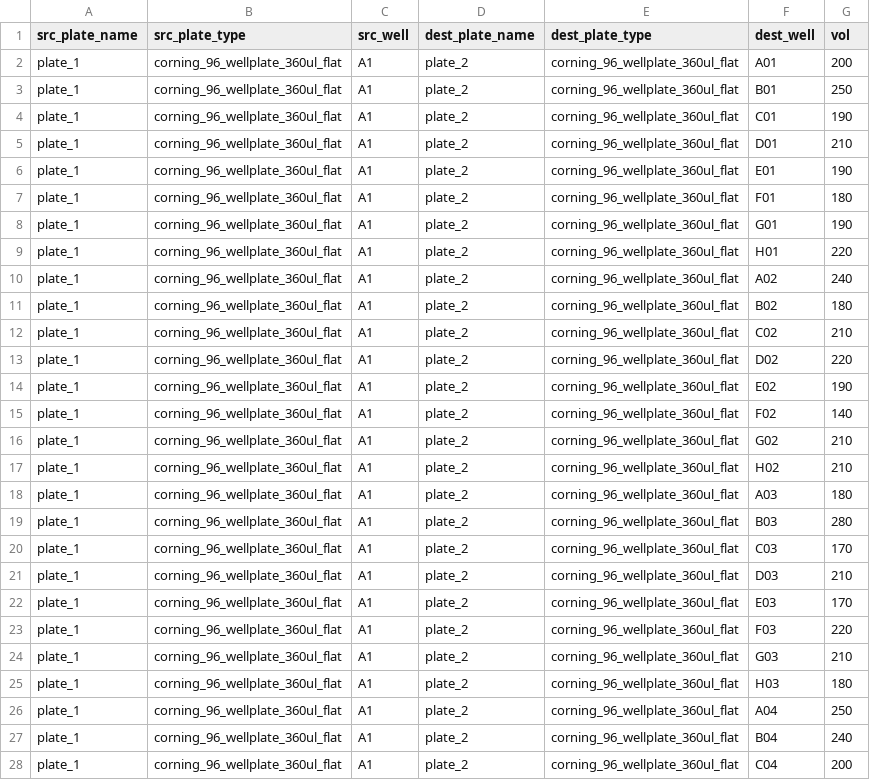
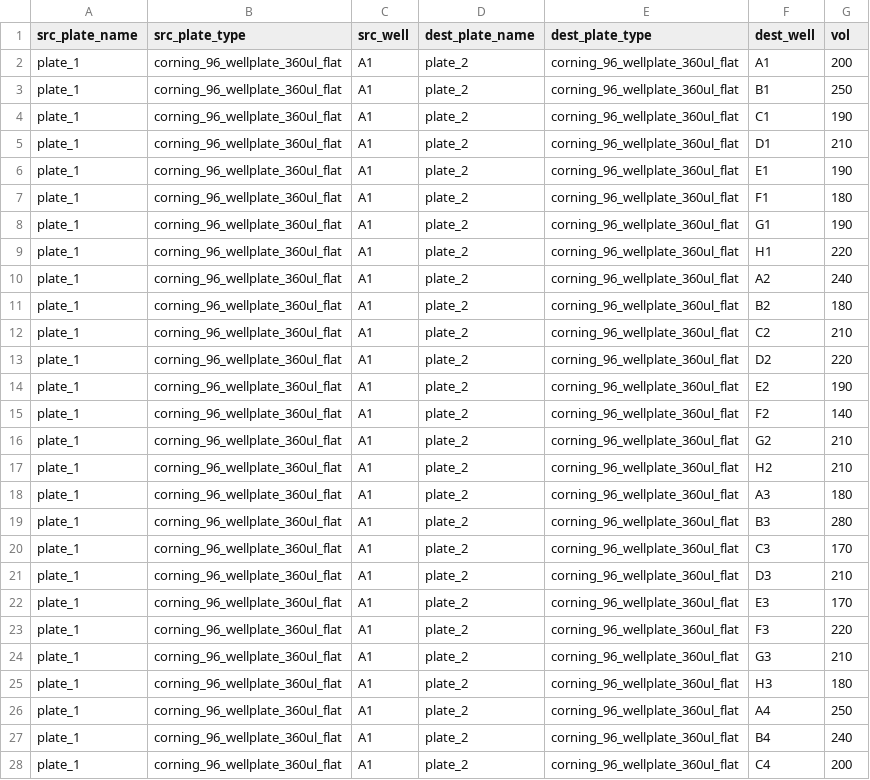
Before and after one commit to neilswainston/liv-opentrons, a CSV file: data/worklist.csv, drawn as a sheet; only a part is shown; the diff covers the shown part only.

```diff
--- a/data/worklist.csv
+++ b/data/worklist.csv
@@ -1,28 +1,28 @@
 src_plate_name,src_plate_type,src_well,dest_plate_name,dest_plate_type,dest_well,vol
-plate_1,corning_96_wellplate_360ul_flat,A1,plate_2,corning_96_wellplate_360ul_flat,A01,200
-plate_1,corning_96_wellplate_360ul_flat,A1,plate_2,corning_96_wellplate_360ul_flat,B01,250
-plate_1,corning_96_wellplate_360ul_flat,A1,plate_2,corning_96_wellplate_360ul_flat,C01,190
-plate_1,corning_96_wellplate_360ul_flat,A1,plate_2,corning_96_wellplate_360ul_flat,D01,210
-plate_1,corning_96_wellplate_360ul_flat,A1,plate_2,corning_96_wellplate_360ul_flat,E01,190
-plate_1,corning_96_wellplate_360ul_flat,A1,plate_2,corning_96_wellplate_360ul_flat,F01,180
-plate_1,corning_96_wellplate_360ul_flat,A1,plate_2,corning_96_wellplate_360ul_flat,G01,190
-plate_1,corning_96_wellplate_360ul_flat,A1,plate_2,corning_96_wellplate_360ul_flat,H01,220
-plate_1,corning_96_wellplate_360ul_flat,A1,plate_2,corning_96_wellplate_360ul_flat,A02,240
-plate_1,corning_96_wellplate_360ul_flat,A1,plate_2,corning_96_wellplate_360ul_flat,B02,180
-plate_1,corning_96_wellplate_360ul_flat,A1,plate_2,corning_96_wellplate_360ul_flat,C02,210
-plate_1,corning_96_wellplate_360ul_flat,A1,plate_2,corning_96_wellplate_360ul_flat,D02,220
-plate_1,corning_96_wellplate_360ul_flat,A1,plate_2,corning_96_wellplate_360ul_flat,E02,190
-plate_1,corning_96_wellplate_360ul_flat,A1,plate_2,corning_96_wellplate_360ul_flat,F02,140
-plate_1,corning_96_wellplate_360ul_flat,A1,plate_2,corning_96_wellplate_360ul_flat,G02,210
-plate_1,corning_96_wellplate_360ul_flat,A1,plate_2,corning_96_wellplate_360ul_flat,H02,210
-plate_1,corning_96_wellplate_360ul_flat,A1,plate_2,corning_96_wellplate_360ul_flat,A03,180
-plate_1,corning_96_wellplate_360ul_flat,A1,plate_2,corning_96_wellplate_360ul_flat,B03,280
-plate_1,corning_96_wellplate_360ul_flat,A1,plate_2,corning_96_wellplate_360ul_flat,C03,170
-plate_1,corning_96_wellplate_360ul_flat,A1,plate_2,corning_96_wellplate_360ul_flat,D03,210
-plate_1,corning_96_wellplate_360ul_flat,A1,plate_2,corning_96_wellplate_360ul_flat,E03,170
-plate_1,corning_96_wellplate_360ul_flat,A1,plate_2,corning_96_wellplate_360ul_flat,F03,220
-plate_1,corning_96_wellplate_360ul_flat,A1,plate_2,corning_96_wellplate_360ul_flat,G03,210
-plate_1,corning_96_wellplate_360ul_flat,A1,plate_2,corning_96_wellplate_360ul_flat,H03,180
-plate_1,corning_96_wellplate_360ul_flat,A1,plate_2,corning_96_wellplate_360ul_flat,A04,250
-plate_1,corning_96_wellplate_360ul_flat,A1,plate_2,corning_96_wellplate_360ul_flat,B04,240
-plate_1,corning_96_wellplate_360ul_flat,A1,plate_2,corning_96_wellplate_360ul_flat,C04,200
+plate_1,corning_96_wellplate_360ul_flat,A1,plate_2,corning_96_wellplate_360ul_flat,A1,200
+plate_1,corning_96_wellplate_360ul_flat,A1,plate_2,corning_96_wellplate_360ul_flat,B1,250
+plate_1,corning_96_wellplate_360ul_flat,A1,plate_2,corning_96_wellplate_360ul_flat,C1,190
+plate_1,corning_96_wellplate_360ul_flat,A1,plate_2,corning_96_wellplate_360ul_flat,D1,210
+plate_1,corning_96_wellplate_360ul_flat,A1,plate_2,corning_96_wellplate_360ul_flat,E1,190
+plate_1,corning_96_wellplate_360ul_flat,A1,plate_2,corning_96_wellplate_360ul_flat,F1,180
+plate_1,corning_96_wellplate_360ul_flat,A1,plate_2,corning_96_wellplate_360ul_flat,G1,190
+plate_1,corning_96_wellplate_360ul_flat,A1,plate_2,corning_96_wellplate_360ul_flat,H1,220
+plate_1,corning_96_wellplate_360ul_flat,A1,plate_2,corning_96_wellplate_360ul_flat,A2,240
+plate_1,corning_96_wellplate_360ul_flat,A1,plate_2,corning_96_wellplate_360ul_flat,B2,180
+plate_1,corning_96_wellplate_360ul_flat,A1,plate_2,corning_96_wellplate_360ul_flat,C2,210
+plate_1,corning_96_wellplate_360ul_flat,A1,plate_2,corning_96_wellplate_360ul_flat,D2,220
+plate_1,corning_96_wellplate_360ul_flat,A1,plate_2,corning_96_wellplate_360ul_flat,E2,190
+plate_1,corning_96_wellplate_360ul_flat,A1,plate_2,corning_96_wellplate_360ul_flat,F2,140
+plate_1,corning_96_wellplate_360ul_flat,A1,plate_2,corning_96_wellplate_360ul_flat,G2,210
+plate_1,corning_96_wellplate_360ul_flat,A1,plate_2,corning_96_wellplate_360ul_flat,H2,210
+plate_1,corning_96_wellplate_360ul_flat,A1,plate_2,corning_96_wellplate_360ul_flat,A3,180
+plate_1,corning_96_wellplate_360ul_flat,A1,plate_2,corning_96_wellplate_360ul_flat,B3,280
+plate_1,corning_96_wellplate_360ul_flat,A1,plate_2,corning_96_wellplate_360ul_flat,C3,170
+plate_1,corning_96_wellplate_360ul_flat,A1,plate_2,corning_96_wellplate_360ul_flat,D3,210
+plate_1,corning_96_wellplate_360ul_flat,A1,plate_2,corning_96_wellplate_360ul_flat,E3,170
+plate_1,corning_96_wellplate_360ul_flat,A1,plate_2,corning_96_wellplate_360ul_flat,F3,220
+plate_1,corning_96_wellplate_360ul_flat,A1,plate_2,corning_96_wellplate_360ul_flat,G3,210
+plate_1,corning_96_wellplate_360ul_flat,A1,plate_2,corning_96_wellplate_360ul_flat,H3,180
+plate_1,corning_96_wellplate_360ul_flat,A1,plate_2,corning_96_wellplate_360ul_flat,A4,250
+plate_1,corning_96_wellplate_360ul_flat,A1,plate_2,corning_96_wellplate_360ul_flat,B4,240
+plate_1,corning_96_wellplate_360ul_flat,A1,plate_2,corning_96_wellplate_360ul_flat,C4,200
```
Also changed, not shown: 45 edited cells elsewhere in this file, 1 other file.
